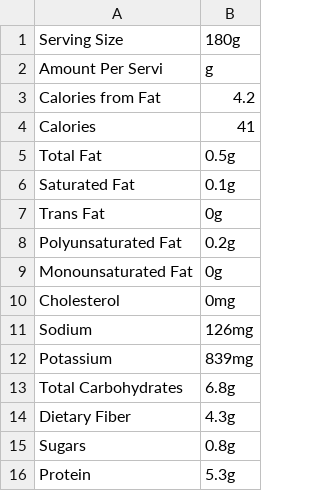
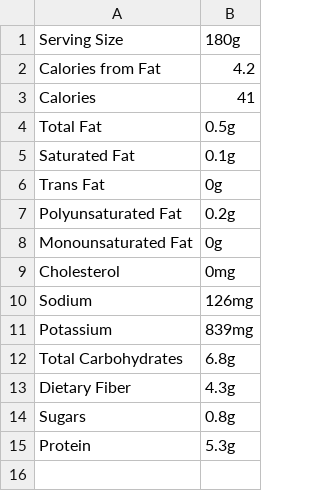
Before and after one commit to dereckdemezquita/weight-tracking, a CSV file: food-data/1-cup-spinach.csv, drawn as a sheet; the diff names each change by its address in the sheet, - before the commit and + after, or states it on an @@ line.

```diff
--- a/food-data/1-cup-spinach.csv
+++ b/food-data/1-cup-spinach.csv
-row 2: Amount Per Servi | g
```
Also changed, not shown: calorie-tracker.csv, parsed-food-data.csv, 2 other files.
